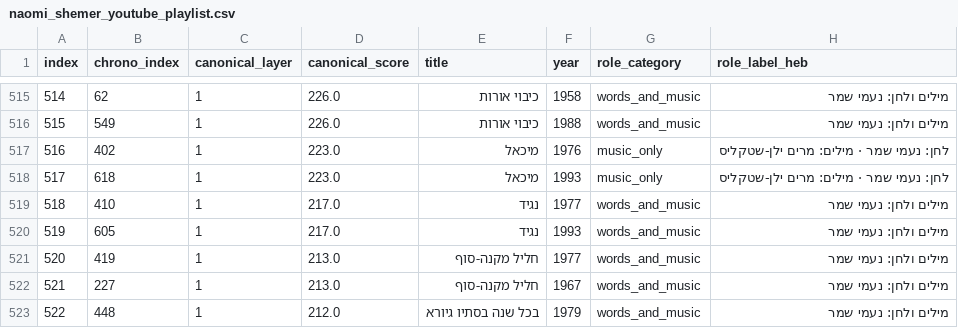
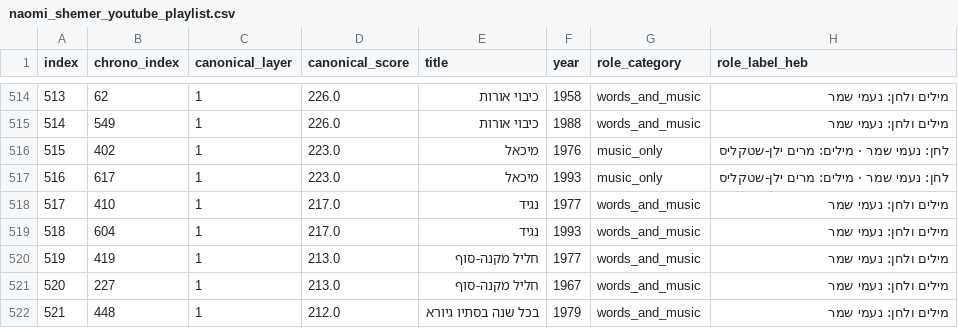
Before and after one commit to DMTsurel/naomi-shemer-playlist, a CSV file: naomi_shemer_youtube_playlist.csv, drawn as a sheet; only a part is shown, gaps mark what is left out; addresses are those after the commit; the diff covers the shown part only; the diff names each change by its address in the sheet, - before the commit and + after, or states it on an @@ line.

```diff
--- a/naomi_shemer_youtube_playlist.csv
+++ b/naomi_shemer_youtube_playlist.csv
@@ column A (index) renumbered between rows 25 and 522 @@
-B517 (chrono_index): 618
+B517 (chrono_index): 617
-B519 (chrono_index): 605
+B519 (chrono_index): 604
```
Also changed, not shown: 3 added rows, 3 removed rows and 13 edited cells elsewhere in this file, naomi_shemer_streaming_import.csv, 8 other files.
